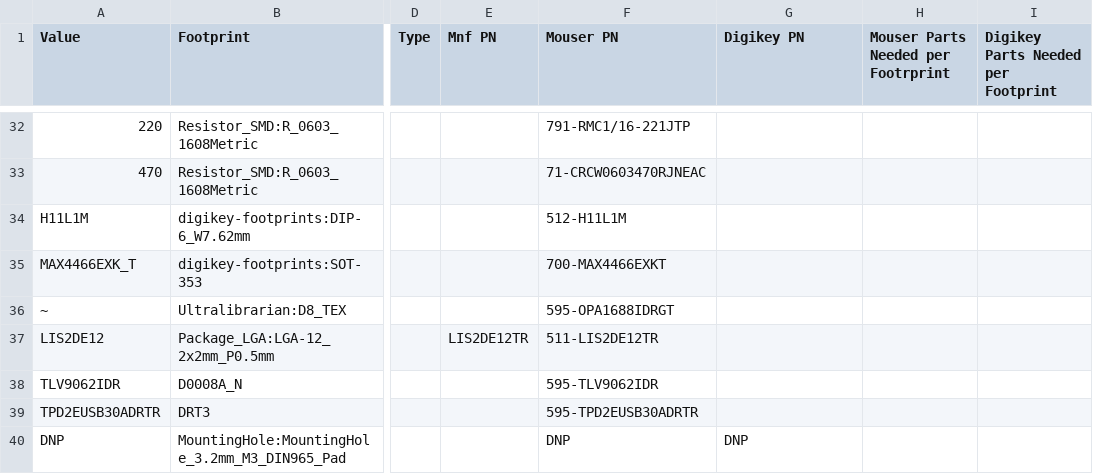
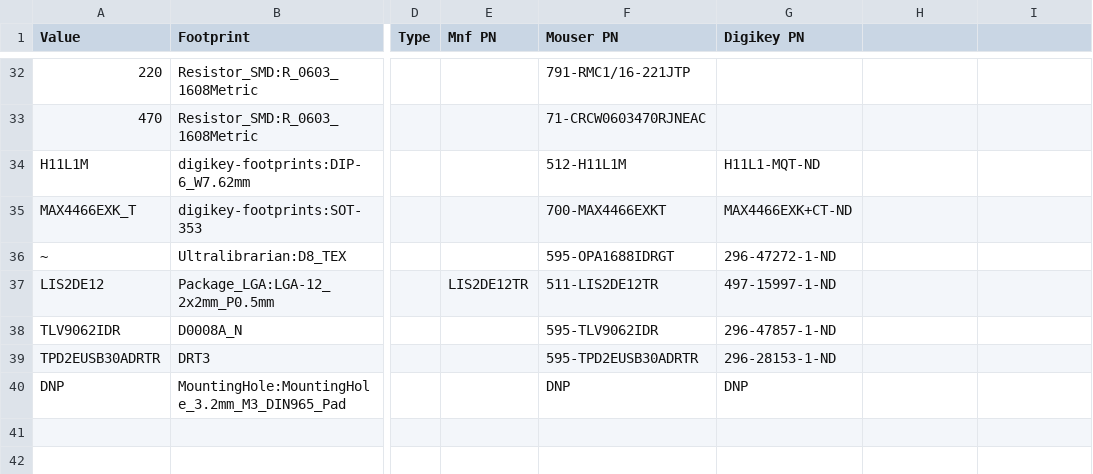
Before and after one commit to adliechty/DaisySeedBreakout, a CSV file: PartNumbers.csv, drawn as a sheet; only a part is shown, gaps mark what is left out; the diff covers the shown part only; the diff names each change by its address in the sheet, - before the commit and + after, or states it on an @@ line.

Commit message:
digikey API for BOM seems to be working

```diff
--- a/PartNumbers.csv
+++ b/PartNumbers.csv
-H1: Mouser Parts Needed per Footrprint
+H1: (empty)
-I1: Digikey Parts Needed per Footprint
+I1: (empty)
-G34 (Digikey PN): (empty)
+G34 (Digikey PN): H11L1-MQT-ND
-G35 (Digikey PN): (empty)
+G35 (Digikey PN): MAX4466EXK+CT-ND
-G36 (Digikey PN): (empty)
+G36 (Digikey PN): 296-47272-1-ND
-G37 (Digikey PN): (empty)
+G37 (Digikey PN): 497-15997-1-ND
-G38 (Digikey PN): (empty)
+G38 (Digikey PN): 296-47857-1-ND
-G39 (Digikey PN): (empty)
+G39 (Digikey PN): 296-28153-1-ND
```
Also changed, not shown: 20 edited cells elsewhere in this file, 5 other files.
